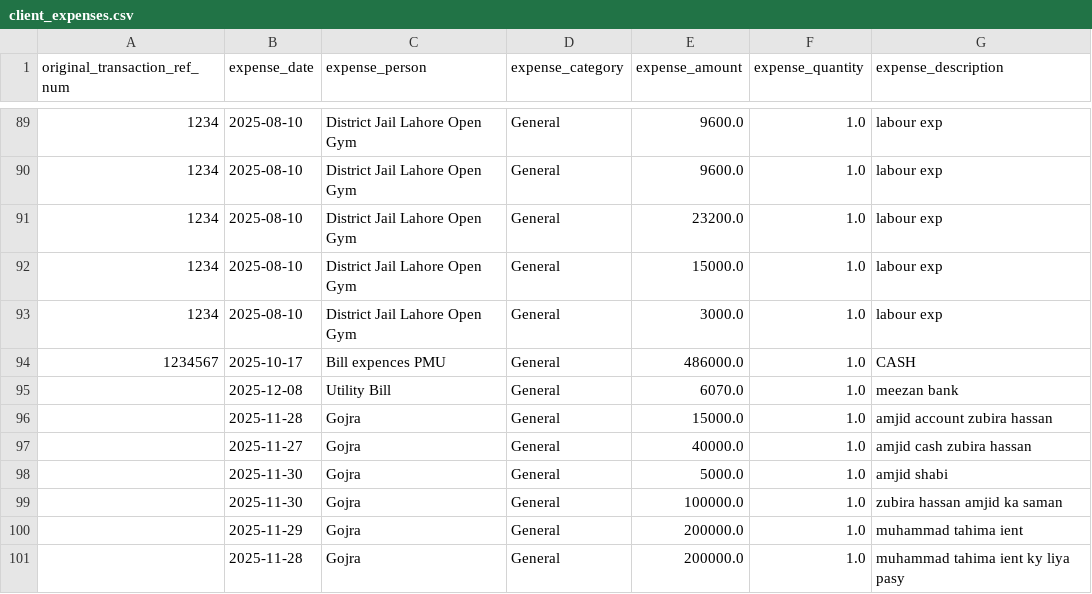
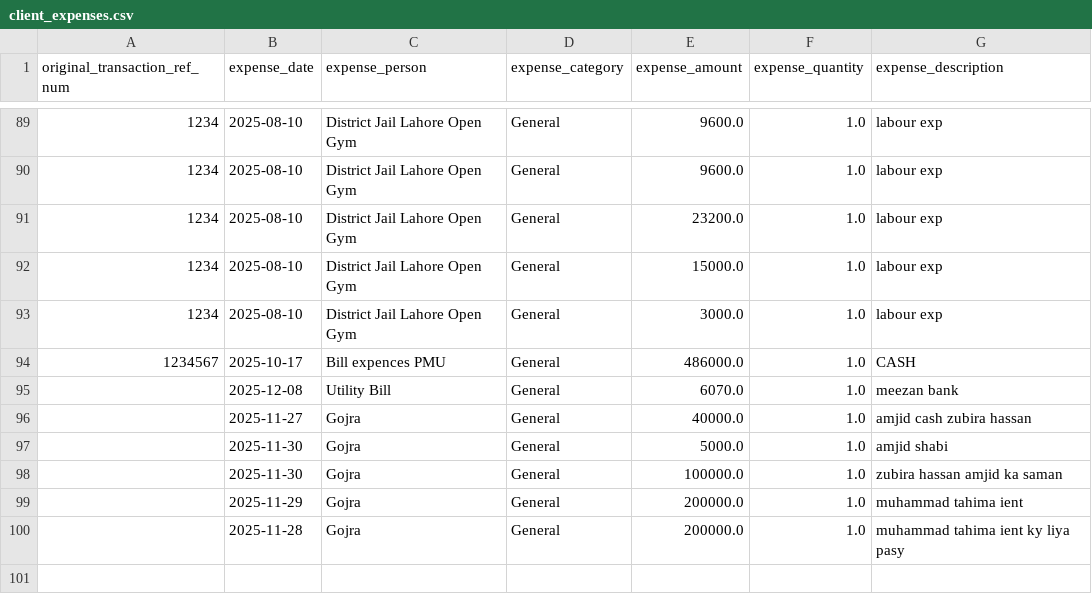
Before and after one commit to WorkProfile-web/payments-summary, a CSV file: client_expenses.csv, drawn as a sheet; only a part is shown, gaps mark what is left out.

```diff
--- a/client_expenses.csv
+++ b/client_expenses.csv
@@ -95,3 +95,2 @@ original_transaction_ref_num,expense_date,expense_person,expense_category,expens
 ,2025-12-08,Utility Bill,General,6070.0,1.0,meezan bank
-,2025-11-28,Gojra,General,15000.0,1.0,amjid account zubira hassan
 ,2025-11-27,Gojra,General,40000.0,1.0,amjid cash zubira hassan
```
Also changed, not shown: 1 other file.
